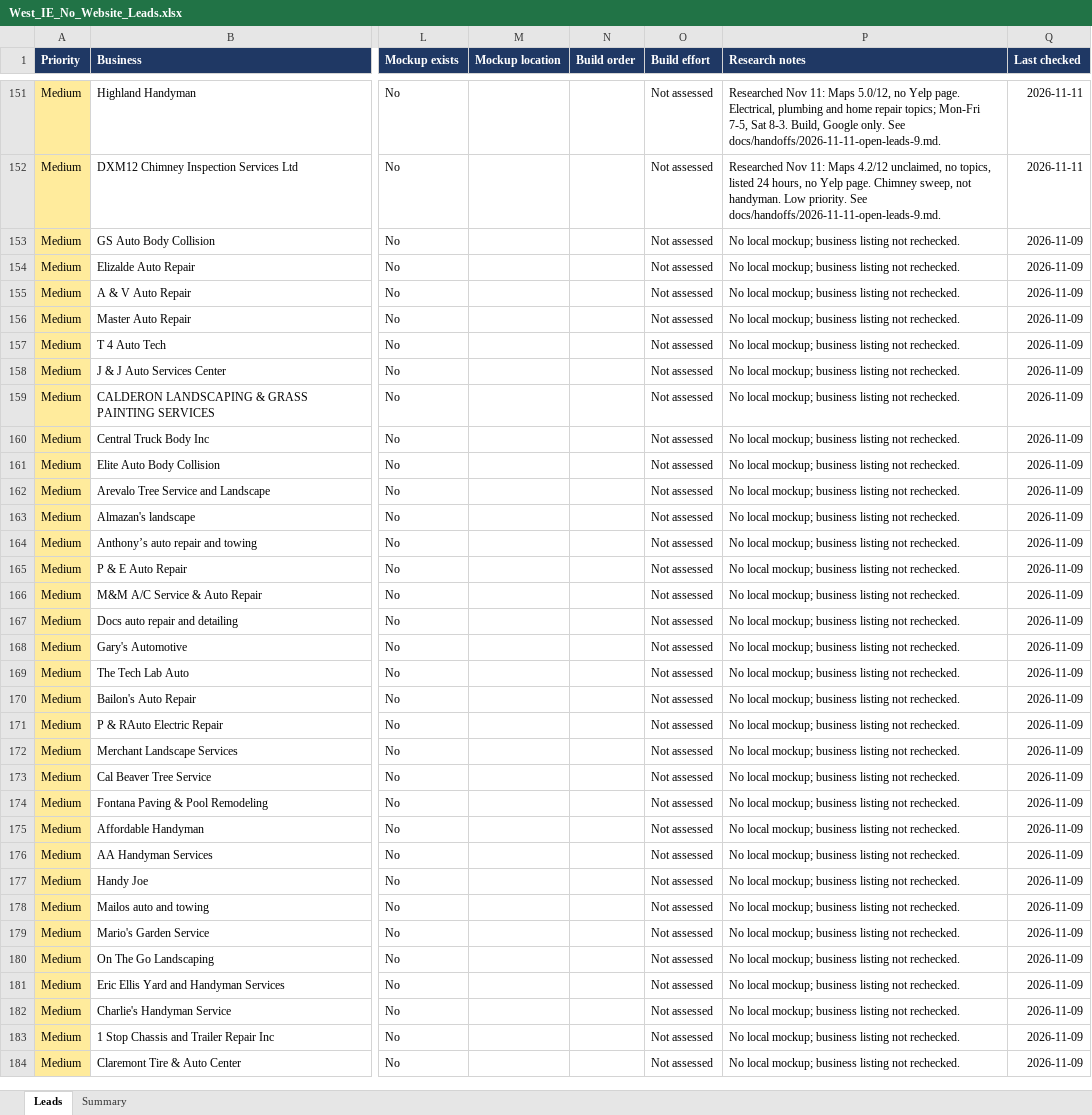
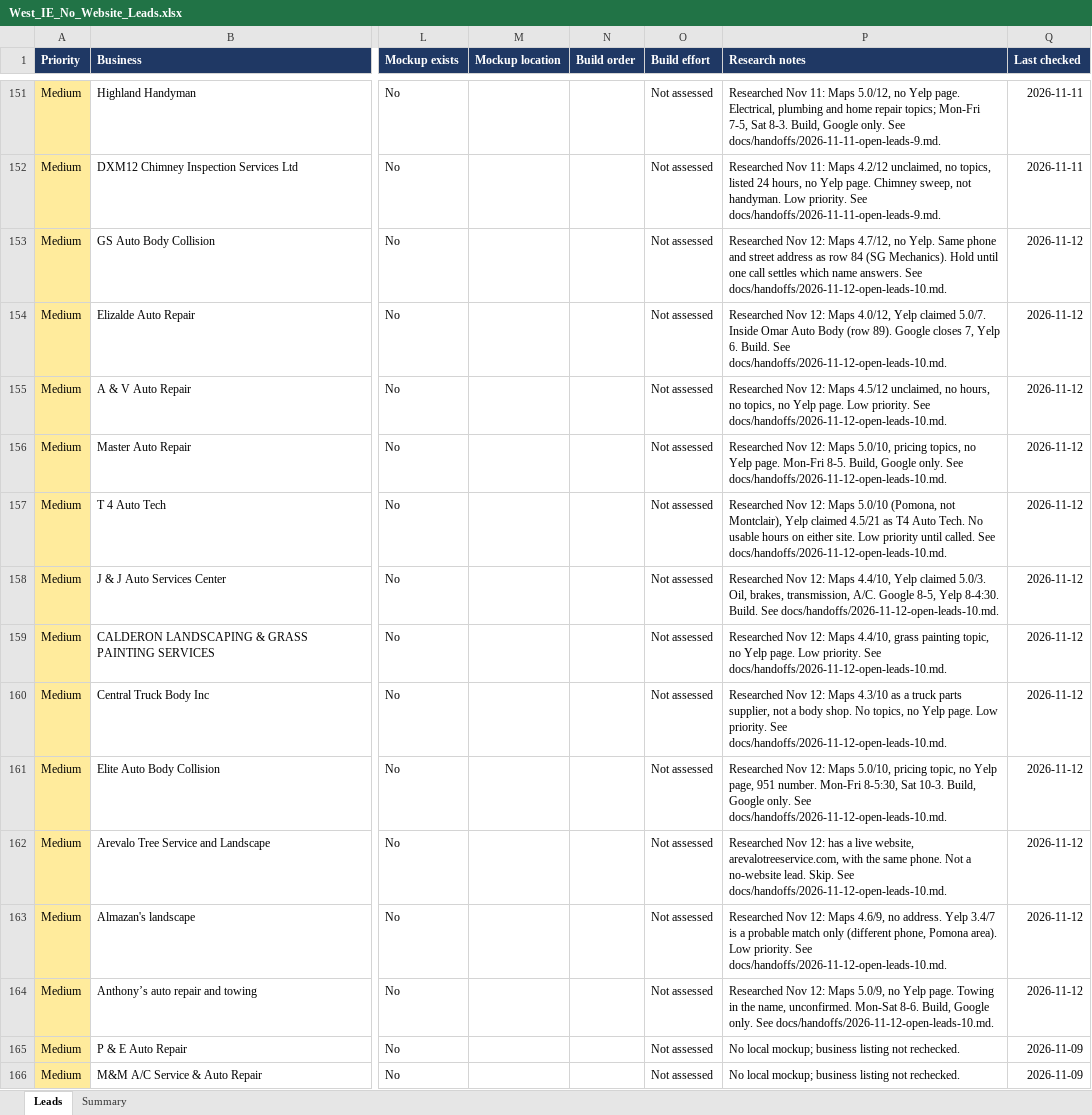
Before and after one commit to Phan-Vincent/Phan-Rodriguez-LLC, an Excel workbook: leads/West_IE_No_Website_Leads.xlsx, sheet Leads, drawn as a sheet; only a part is shown, gaps mark what is left out; the shorter side is filled out with more unchanged rows; values as stored, in another font and other column widths than the file's, no borders; conditional formats and table styles not drawn; the diff names each change by its address in the sheet, - before the commit and + after, or states it on an @@ line.

```diff
--- a/leads/West_IE_No_Website_Leads.xlsx (sheet Leads)
+++ b/leads/West_IE_No_Website_Leads.xlsx (sheet Leads)
-P153 (Research notes): No local mockup; business listing not rechecked.
+P153 (Research notes): Researched Nov 12: Maps 4.7/12, no Yelp. Same phone and street address as row 84 (SG Mechanics). Hold until one call settles which name answers. See docs/handoffs/2026-11-12-open-leads-10.md.
-Q153:Q164 (Last checked): 2026-11-09
+Q153:Q164 (Last checked): 2026-11-12
-P154 (Research notes): No local mockup; business listing not rechecked.
+P154 (Research notes): Researched Nov 12: Maps 4.0/12, Yelp claimed 5.0/7. Inside Omar Auto Body (row 89). Google closes 7, Yelp 6. Build. See docs/handoffs/2026-11-12-open-leads-10.md.
-P155 (Research notes): No local mockup; business listing not rechecked.
+P155 (Research notes): Researched Nov 12: Maps 4.5/12 unclaimed, no hours, no topics, no Yelp page. Low priority. See docs/handoffs/2026-11-12-open-leads-10.md.
-P156 (Research notes): No local mockup; business listing not rechecked.
+P156 (Research notes): Researched Nov 12: Maps 5.0/10, pricing topics, no Yelp page. Mon-Fri 8-5. Build, Google only. See docs/handoffs/2026-11-12-open-leads-10.md.
-P157 (Research notes): No local mockup; business listing not rechecked.
+P157 (Research notes): Researched Nov 12: Maps 5.0/10 (Pomona, not Montclair), Yelp claimed 4.5/21 as T4 Auto Tech. No usable hours on either site. Low priority until called. See docs/handoffs/2026-11-12-open-leads-10.md.
-P158 (Research notes): No local mockup; business listing not rechecked.
+P158 (Research notes): Researched Nov 12: Maps 4.4/10, Yelp claimed 5.0/3. Oil, brakes, transmission, A/C. Google 8-5, Yelp 8-4:30. Build. See docs/handoffs/2026-11-12-open-leads-10.md.
-P159 (Research notes): No local mockup; business listing not rechecked.
+P159 (Research notes): Researched Nov 12: Maps 4.4/10, grass painting topic, no Yelp page. Low priority. See docs/handoffs/2026-11-12-open-leads-10.md.
-P160 (Research notes): No local mockup; business listing not rechecked.
+P160 (Research notes): Researched Nov 12: Maps 4.3/10 as a truck parts supplier, not a body shop. No topics, no Yelp page. Low priority. See docs/handoffs/2026-11-12-open-leads-10.md.
-P161 (Research notes): No local mockup; business listing not rechecked.
+P161 (Research notes): Researched Nov 12: Maps 5.0/10, pricing topic, no Yelp page, 951 number. Mon-Fri 8-5:30, Sat 10-3. Build, Google only. See docs/handoffs/2026-11-12-open-leads-10.md.
-P162 (Research notes): No local mockup; business listing not rechecked.
+P162 (Research notes): Researched Nov 12: has a live website, arevalotreeservice.com, with the same phone. Not a no-website lead. Skip. See docs/handoffs/2026-11-12-open-leads-10.md.
-P163 (Research notes): No local mockup; business listing not rechecked.
+P163 (Research notes): Researched Nov 12: Maps 4.6/9, no address. Yelp 3.4/7 is a probable match only (different phone, Pomona area). Low priority. See docs/handoffs/2026-11-12-open-leads-10.md.
-P164 (Research notes): No local mockup; business listing not rechecked.
+P164 (Research notes): Researched Nov 12: Maps 5.0/9, no Yelp page. Towing in the name, unconfirmed. Mon-Sat 8-6. Build, Google only. See docs/handoffs/2026-11-12-open-leads-10.md.
```
Also changed, not shown: 8 other files.
